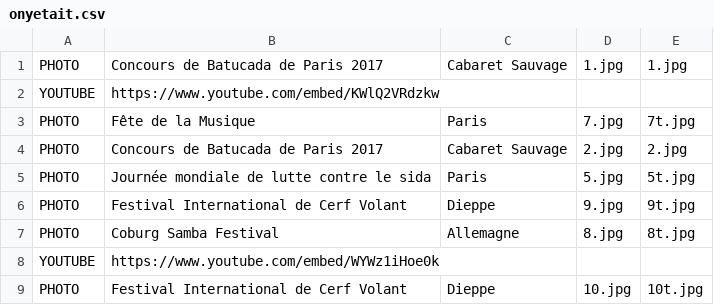
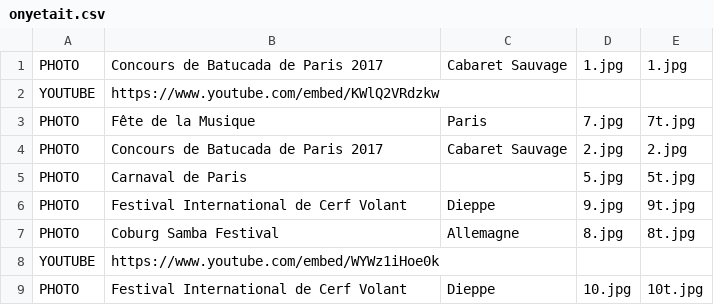
Before and after one commit to mathurinpetit/omaracuja, a CSV file: onyetait.csv, drawn as a sheet.

Commit message:
Update onyetait.csv

```diff
--- a/onyetait.csv
+++ b/onyetait.csv
@@ -4,3 +4,3 @@ PHOTO;Fête de la Musique;Paris;7.jpg;7t.jpg
 PHOTO;Concours de Batucada de Paris 2017;Cabaret Sauvage;2.jpg;2.jpg
-PHOTO;Journée mondiale de lutte contre le sida;Paris;5.jpg;5t.jpg
+PHOTO;Carnaval de Paris;;5.jpg;5t.jpg
 PHOTO;Festival International de Cerf Volant;Dieppe;9.jpg;9t.jpg
```
